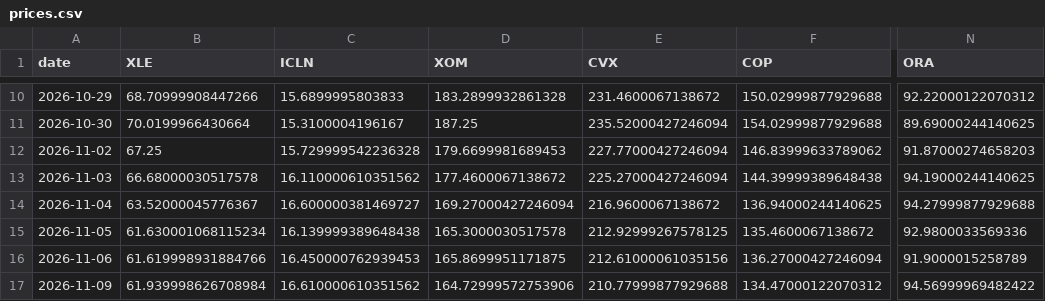
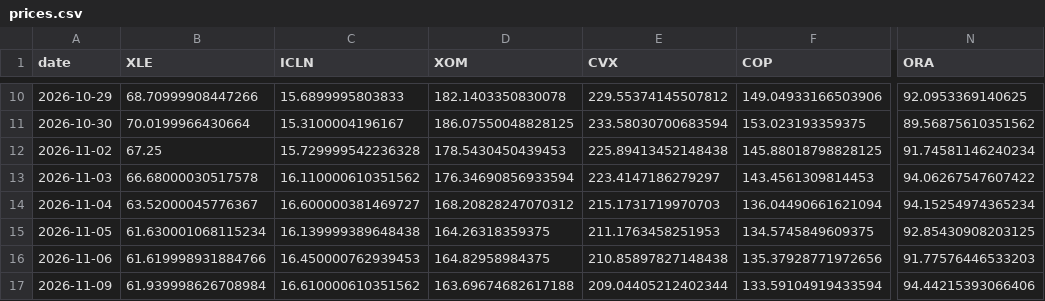
Before and after one commit to michaelghuang19/EN.625.740.81, a CSV file: Project/live/prices.csv, drawn as a sheet; only a part is shown, gaps mark what is left out; the diff covers the shown part only; the diff names each change by its address in the sheet, - before the commit and + after, or states it on an @@ line.

```diff
--- a/Project/live/prices.csv
+++ b/Project/live/prices.csv
-D10 (XOM): 183.2899932861328
+D10 (XOM): 182.1403350830078
-E10 (CVX): 231.4600067138672
+E10 (CVX): 229.55374145507812
-F10 (COP): 150.02999877929688
+F10 (COP): 149.04933166503906
-N10 (ORA): 92.22000122070312
+N10 (ORA): 92.0953369140625
-D11 (XOM): 187.25
+D11 (XOM): 186.07550048828125
-E11 (CVX): 235.52000427246094
+E11 (CVX): 233.58030700683594
-F11 (COP): 154.02999877929688
+F11 (COP): 153.023193359375
-N11 (ORA): 89.69000244140625
+N11 (ORA): 89.56875610351562
-D12 (XOM): 179.6699981689453
+D12 (XOM): 178.5430450439453
-E12 (CVX): 227.77000427246094
+E12 (CVX): 225.89413452148438
-F12 (COP): 146.83999633789062
+F12 (COP): 145.88018798828125
-N12 (ORA): 91.87000274658203
+N12 (ORA): 91.74581146240234
-D13 (XOM): 177.4600067138672
+D13 (XOM): 176.34690856933594
-E13 (CVX): 225.27000427246094
+E13 (CVX): 223.4147186279297
-F13 (COP): 144.39999389648438
+F13 (COP): 143.4561309814453
-N13 (ORA): 94.19000244140625
+N13 (ORA): 94.06267547607422
-D14 (XOM): 169.27000427246094
+D14 (XOM): 168.20828247070312
-E14 (CVX): 216.9600067138672
+E14 (CVX): 215.1731719970703
-F14 (COP): 136.94000244140625
+F14 (COP): 136.04490661621094
-N14 (ORA): 94.27999877929688
+N14 (ORA): 94.15254974365234
-D15 (XOM): 165.3000030517578
+D15 (XOM): 164.26318359375
-E15 (CVX): 212.92999267578125
+E15 (CVX): 211.1763458251953
-F15 (COP): 135.4600067138672
+F15 (COP): 134.5745849609375
-N15 (ORA): 92.9800033569336
+N15 (ORA): 92.85430908203125
-D16 (XOM): 165.8699951171875
+D16 (XOM): 164.82958984375
-E16 (CVX): 212.61000061035156
+E16 (CVX): 210.85897827148438
-F16 (COP): 136.27000427246094
+F16 (COP): 135.37928771972656
-N16 (ORA): 91.9000015258789
+N16 (ORA): 91.77576446533203
-D17 (XOM): 164.72999572753906
+D17 (XOM): 163.69674682617188
-E17 (CVX): 210.77999877929688
+E17 (CVX): 209.04405212402344
-F17 (COP): 134.47000122070312
+F17 (COP): 133.59104919433594
-N17 (ORA): 94.56999969482422
+N17 (ORA): 94.44215393066406
```
Also changed, not shown: 5 added rows and 48 edited cells elsewhere in this file, Project/ledger/decisions.csv, Project/ledger/trades.csv, 12 other files.
